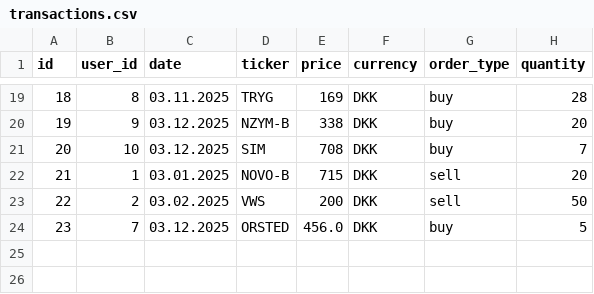
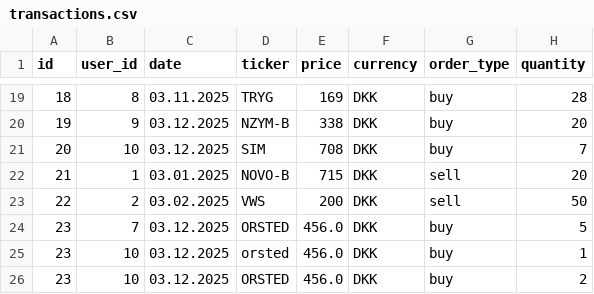
Before and after one commit to abfa23/Andet-obligatoriske-projekt, a CSV file: src/FileHandler/Database/transactions.csv, drawn as a sheet; only a part is shown, gaps mark what is left out; the diff names each change by its address in the sheet, - before the commit and + after, or states it on an @@ line.

```diff
--- a/src/FileHandler/Database/transactions.csv
+++ b/src/FileHandler/Database/transactions.csv
+row 25: 23 | 10 | 03.12.2025 | orsted | 456.0 | DKK | buy | 1
+row 26: 23 | 10 | 03.12.2025 | ORSTED | 456.0 | DKK | buy | 2
```
Also changed, not shown: 3 other files.
